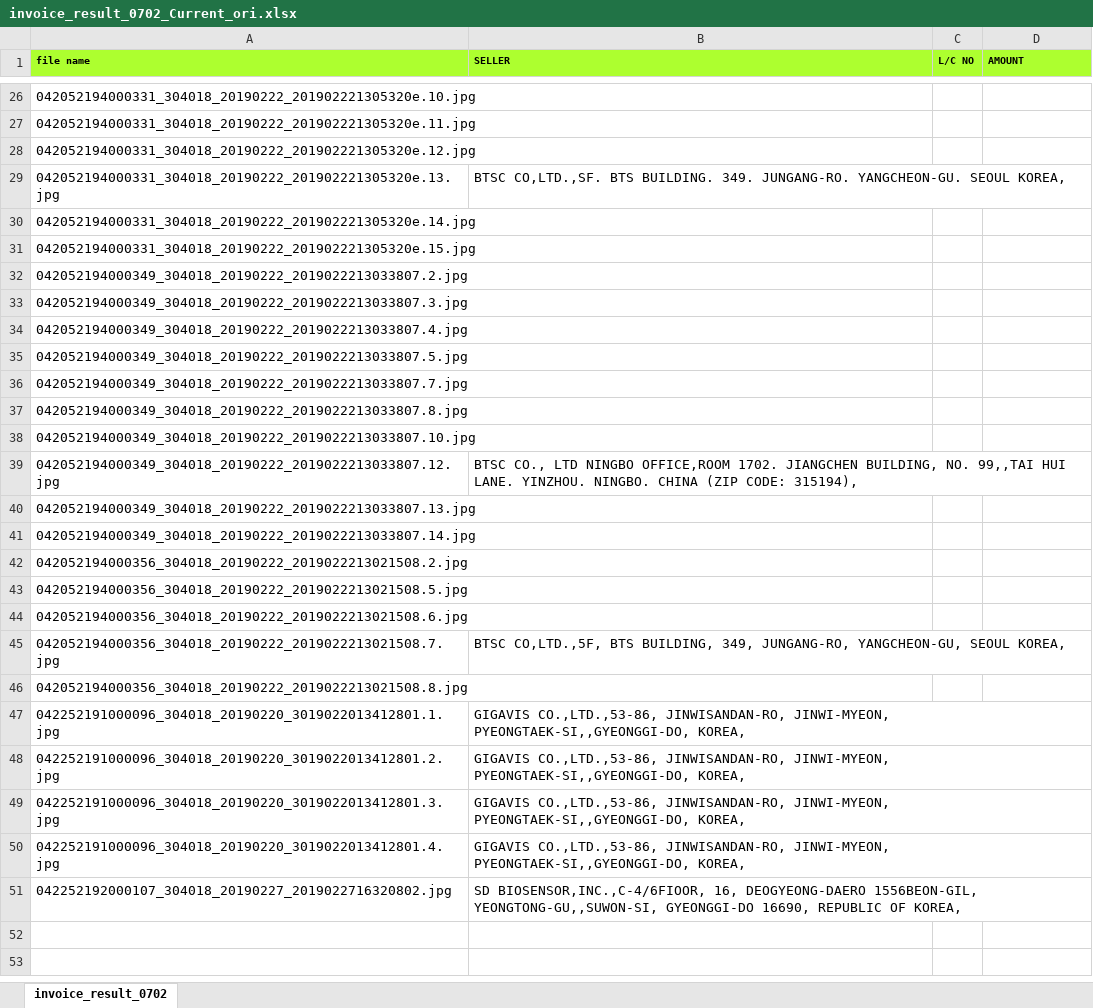
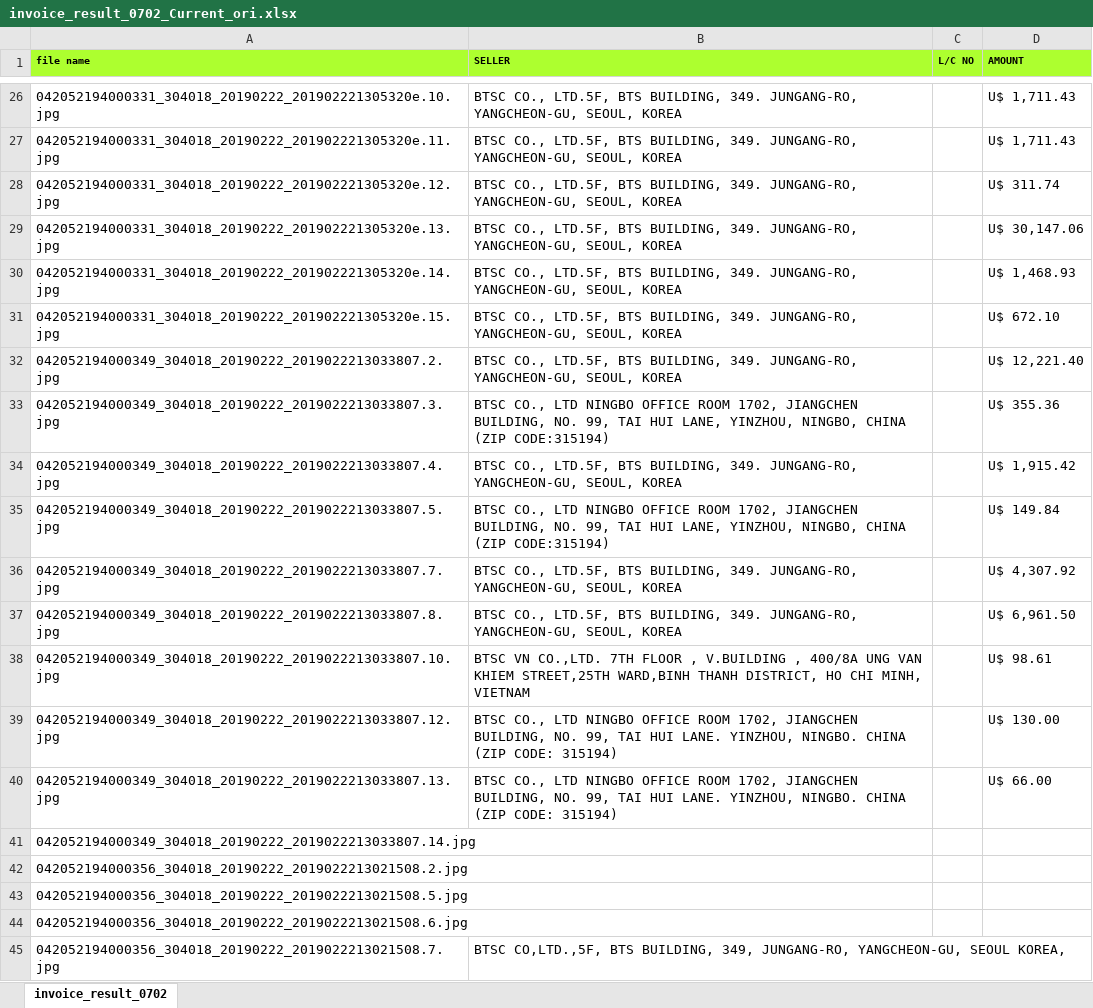
Before and after one commit to bullseye73/python, an Excel workbook: IBK/excel/invoice_result_0702_Current_ori.xlsx, sheet invoice_result_0702, drawn as a sheet; only a part is shown, gaps mark what is left out; the shorter side is filled out with more unchanged rows; values as stored, in another font and other column widths than the file's, no borders; the diff covers the shown part only; the diff names each change by its address in the sheet, - before the commit and + after, or states it on an @@ line.

```diff
--- a/IBK/excel/invoice_result_0702_Current_ori.xlsx (sheet invoice_result_0702)
+++ b/IBK/excel/invoice_result_0702_Current_ori.xlsx (sheet invoice_result_0702)
-B26:B28 (SELLER): (empty)
+B26:B28 (SELLER): BTSC CO., LTD.5F, BTS BUILDING, 349. JUNGANG-RO, YANGCHEON-GU, SEOUL, KOREA
-D26:D27 (AMOUNT): (empty)
+D26:D27 (AMOUNT): U$ 1,711.43
-D28 (AMOUNT): (empty)
+D28 (AMOUNT): U$ 311.74
-B29 (SELLER): BTSC CO,LTD.,SF. BTS BUILDING. 349. JUNGANG-RO. YANGCHEON-GU. SEOUL KOREA,
+B29 (SELLER): BTSC CO., LTD.5F, BTS BUILDING, 349. JUNGANG-RO, YANGCHEON-GU, SEOUL, KOREA
-D29 (AMOUNT): (empty)
+D29 (AMOUNT): U$ 30,147.06
-B30:B32 (SELLER): (empty)
+B30:B32 (SELLER): BTSC CO., LTD.5F, BTS BUILDING, 349. JUNGANG-RO, YANGCHEON-GU, SEOUL, KOREA
-D30 (AMOUNT): (empty)
+D30 (AMOUNT): U$ 1,468.93
-D31 (AMOUNT): (empty)
+D31 (AMOUNT): U$ 672.10
-D32 (AMOUNT): (empty)
+D32 (AMOUNT): U$ 12,221.40
-B33 (SELLER): (empty)
+B33 (SELLER): BTSC CO., LTD NINGBO OFFICE ROOM 1702, JIANGCHEN BUILDING, NO. 99, TAI HUI LANE, YINZHOU, NINGBO, CHINA (ZIP CODE:315194)
-D33 (AMOUNT): (empty)
+D33 (AMOUNT): U$ 355.36
-B34 (SELLER): (empty)
+B34 (SELLER): BTSC CO., LTD.5F, BTS BUILDING, 349. JUNGANG-RO, YANGCHEON-GU, SEOUL, KOREA
-D34 (AMOUNT): (empty)
+D34 (AMOUNT): U$ 1,915.42
-B35 (SELLER): (empty)
+B35 (SELLER): BTSC CO., LTD NINGBO OFFICE ROOM 1702, JIANGCHEN BUILDING, NO. 99, TAI HUI LANE, YINZHOU, NINGBO, CHINA (ZIP CODE:315194)
-D35 (AMOUNT): (empty)
+D35 (AMOUNT): U$ 149.84
-B36:B37 (SELLER): (empty)
+B36:B37 (SELLER): BTSC CO., LTD.5F, BTS BUILDING, 349. JUNGANG-RO, YANGCHEON-GU, SEOUL, KOREA
-D36 (AMOUNT): (empty)
+D36 (AMOUNT): U$ 4,307.92
-D37 (AMOUNT): (empty)
+D37 (AMOUNT): U$ 6,961.50
-B38 (SELLER): (empty)
+B38 (SELLER): BTSC VN CO.,LTD. 7TH FLOOR , V.BUILDING , 400/8A UNG VAN KHIEM STREET,25TH WARD,BINH THANH DISTRICT, HO CHI MINH, VIETNAM
-D38 (AMOUNT): (empty)
+D38 (AMOUNT): U$ 98.61
-B39 (SELLER): …LTD NINGBO OFFICE,ROOM 1702. JIANGCHEN BUILDING, NO. 99,,TAI HUI LANE. YINZHOU. NINGBO. CHINA (ZIP CODE: 315194),
+B39 (SELLER): …LTD NINGBO OFFICE ROOM 1702, JIANGCHEN BUILDING, NO. 99, TAI HUI LANE. YINZHOU, NINGBO. CHINA (ZIP CODE: 315194)
-D39 (AMOUNT): (empty)
+D39 (AMOUNT): U$ 130.00
-B40 (SELLER): (empty)
+B40 (SELLER): BTSC CO., LTD NINGBO OFFICE ROOM 1702, JIANGCHEN BUILDING, NO. 99, TAI HUI LANE. YINZHOU, NINGBO. CHINA (ZIP CODE: 315194)
-D40 (AMOUNT): (empty)
+D40 (AMOUNT): U$ 66.00
```
Also changed, not shown: 37 edited cells and cell formats elsewhere in this sheet, 3 other files.
